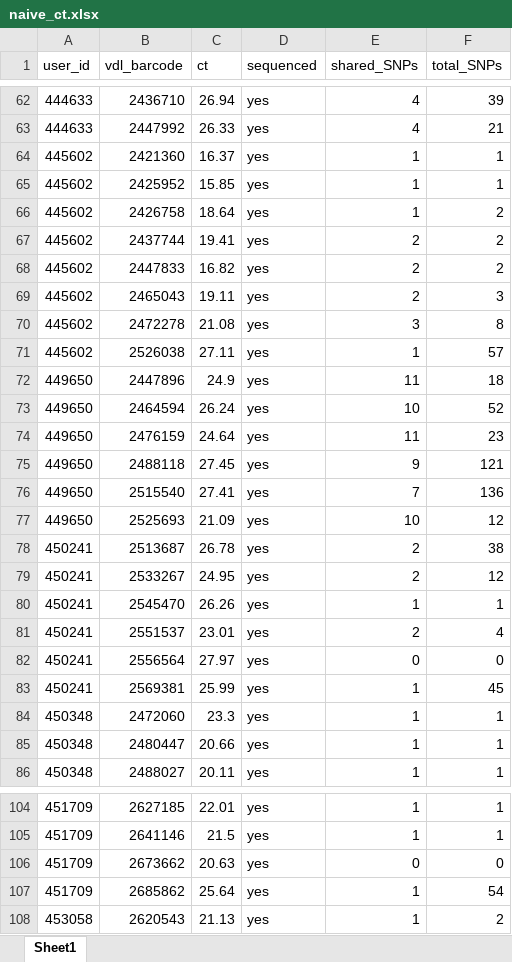
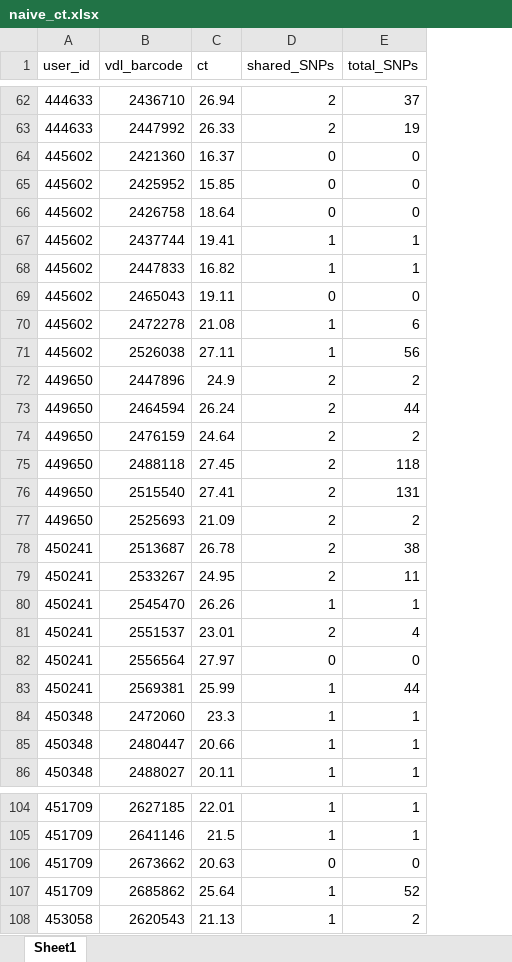
Before and after one commit to BROOKELAB/SARS-CoV-2-within-host-evolution, an Excel workbook: metadata/naive_ct.xlsx, sheet Sheet1, drawn as a sheet; only a part is shown, gaps mark what is left out; values as stored, in another font and other column widths than the file's, no borders; removed rows and columns are numbered as before the commit, all else as after; the diff covers the shown part only; the diff names each change by its address in the sheet, - before the commit and + after, or states it on an @@ line.

```diff
--- a/metadata/naive_ct.xlsx (sheet Sheet1)
+++ b/metadata/naive_ct.xlsx (sheet Sheet1)
-column D (sequenced), rows 62-86: all yes; rows 104-108: all yes
-D62:D63 (shared_SNPs): 4
+D62:D63 (shared_SNPs): 2
-E62 (total_SNPs): 39
+E62 (total_SNPs): 37
-E63 (total_SNPs): 21
+E63 (total_SNPs): 19
-D64:D66 (shared_SNPs): 1
+D64:D66 (shared_SNPs): 0
-E64:E65 (total_SNPs): 1
+E64:E65 (total_SNPs): 0
-E66 (total_SNPs): 2
+E66 (total_SNPs): 0
-D67:D68 (shared_SNPs): 2
+D67:D68 (shared_SNPs): 1
-E67:E68 (total_SNPs): 2
+E67:E68 (total_SNPs): 1
-D69 (shared_SNPs): 2
+D69 (shared_SNPs): 0
-E69 (total_SNPs): 3
+E69 (total_SNPs): 0
-D70 (shared_SNPs): 3
+D70 (shared_SNPs): 1
-E70 (total_SNPs): 8
+E70 (total_SNPs): 6
-E71 (total_SNPs): 57
+E71 (total_SNPs): 56
-D72 (shared_SNPs): 11
+D72 (shared_SNPs): 2
-E72 (total_SNPs): 18
+E72 (total_SNPs): 2
-D73 (shared_SNPs): 10
+D73 (shared_SNPs): 2
-E73 (total_SNPs): 52
+E73 (total_SNPs): 44
-D74 (shared_SNPs): 11
+D74 (shared_SNPs): 2
-E74 (total_SNPs): 23
+E74 (total_SNPs): 2
-D75 (shared_SNPs): 9
+D75 (shared_SNPs): 2
-E75 (total_SNPs): 121
+E75 (total_SNPs): 118
-D76 (shared_SNPs): 7
+D76 (shared_SNPs): 2
-E76 (total_SNPs): 136
+E76 (total_SNPs): 131
-D77 (shared_SNPs): 10
+D77 (shared_SNPs): 2
-E77 (total_SNPs): 12
+E77 (total_SNPs): 2
-E79 (total_SNPs): 12
+E79 (total_SNPs): 11
-E83 (total_SNPs): 45
+E83 (total_SNPs): 44
-E107 (total_SNPs): 54
+E107 (total_SNPs): 52
```
Also changed, not shown: 84 edited cells elsewhere in this sheet, 2 other files.
